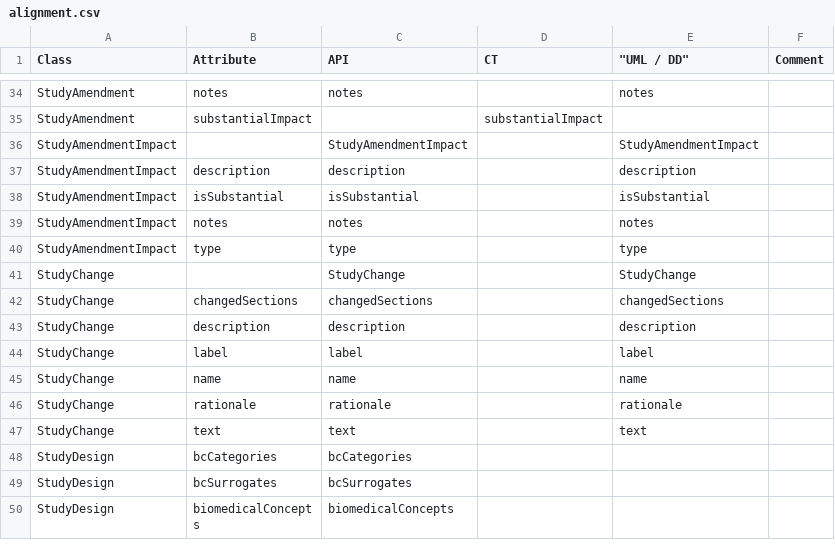
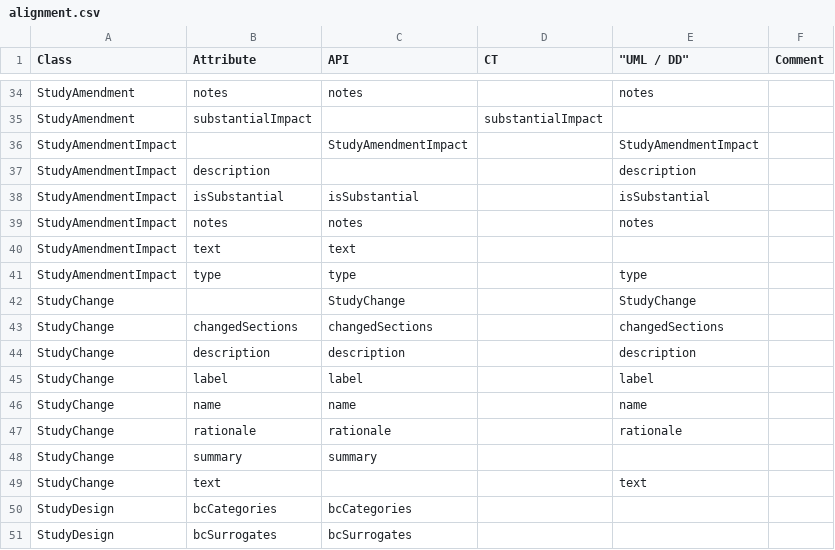
Before and after one commit to cdisc-org/DDF-RA, a CSV file: Deliverables/UML/alignment.csv, drawn as a sheet; only a part is shown, gaps mark what is left out; the shorter side is filled out with more unchanged rows.

```diff
--- a/Deliverables/UML/alignment.csv
+++ b/Deliverables/UML/alignment.csv
@@ -36,5 +36,6 @@ StudyAmendment,substantialImpact,,substantialImpact,,
 StudyAmendmentImpact,,StudyAmendmentImpact,,StudyAmendmentImpact,
-StudyAmendmentImpact,description,description,,description,
+StudyAmendmentImpact,description,,,description,
 StudyAmendmentImpact,isSubstantial,isSubstantial,,isSubstantial,
 StudyAmendmentImpact,notes,notes,,notes,
+StudyAmendmentImpact,text,text,,,
 StudyAmendmentImpact,type,type,,type,
@@ -46,3 +47,4 @@ StudyChange,name,name,,name,
 StudyChange,rationale,rationale,,rationale,
-StudyChange,text,text,,text,
+StudyChange,summary,summary,,,
+StudyChange,text,,,text,
 StudyDesign,bcCategories,bcCategories,,,
```
Also changed, not shown: 1 other file.
